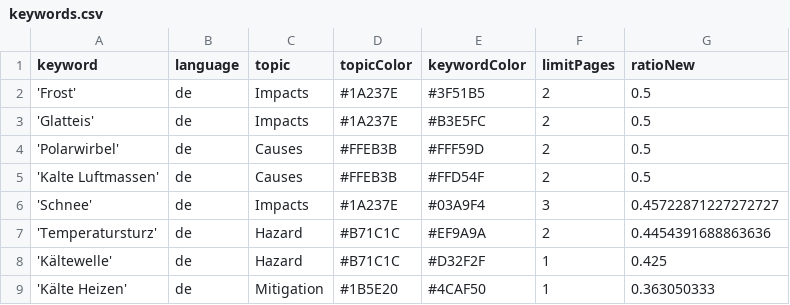
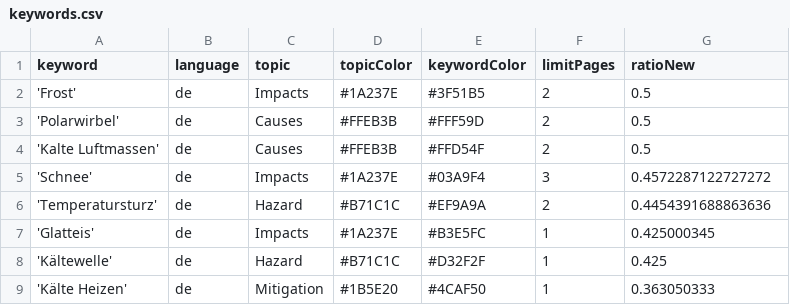
Before and after one commit to annajungfleischnews/coldIsComing, a CSV file: keywords.csv, drawn as a sheet.

Commit message:
Commit from GitHub Actions (harvest:0.0)

```diff
--- a/keywords.csv
+++ b/keywords.csv
@@ -2,7 +2,7 @@ keyword,language,topic,topicColor,keywordColor,limitPages,ratioNew
 'Frost',de,Impacts,#1A237E,#3F51B5,2,0.5
-'Glatteis',de,Impacts,#1A237E,#B3E5FC,2,0.5
 'Polarwirbel',de,Causes,#FFEB3B,#FFF59D,2,0.5
 'Kalte Luftmassen',de,Causes,#FFEB3B,#FFD54F,2,0.5
-'Schnee',de,Impacts,#1A237E,#03A9F4,3,0.45722871227272727
+'Schnee',de,Impacts,#1A237E,#03A9F4,3,0.4572287122727272
 'Temperatursturz',de,Hazard,#B71C1C,#EF9A9A,2,0.4454391688863636
+'Glatteis',de,Impacts,#1A237E,#B3E5FC,1,0.425000345
 'Kältewelle',de,Hazard,#B71C1C,#D32F2F,1,0.425
```
